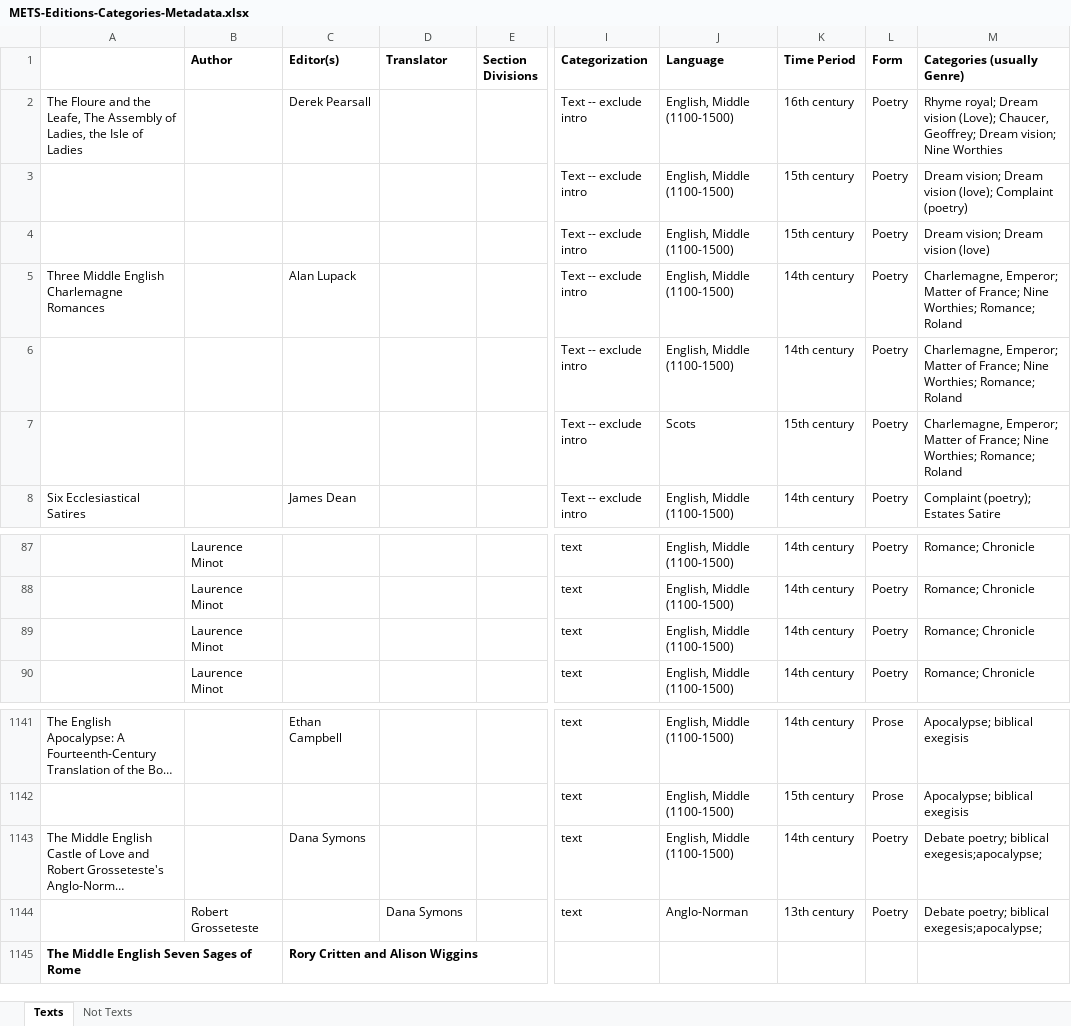
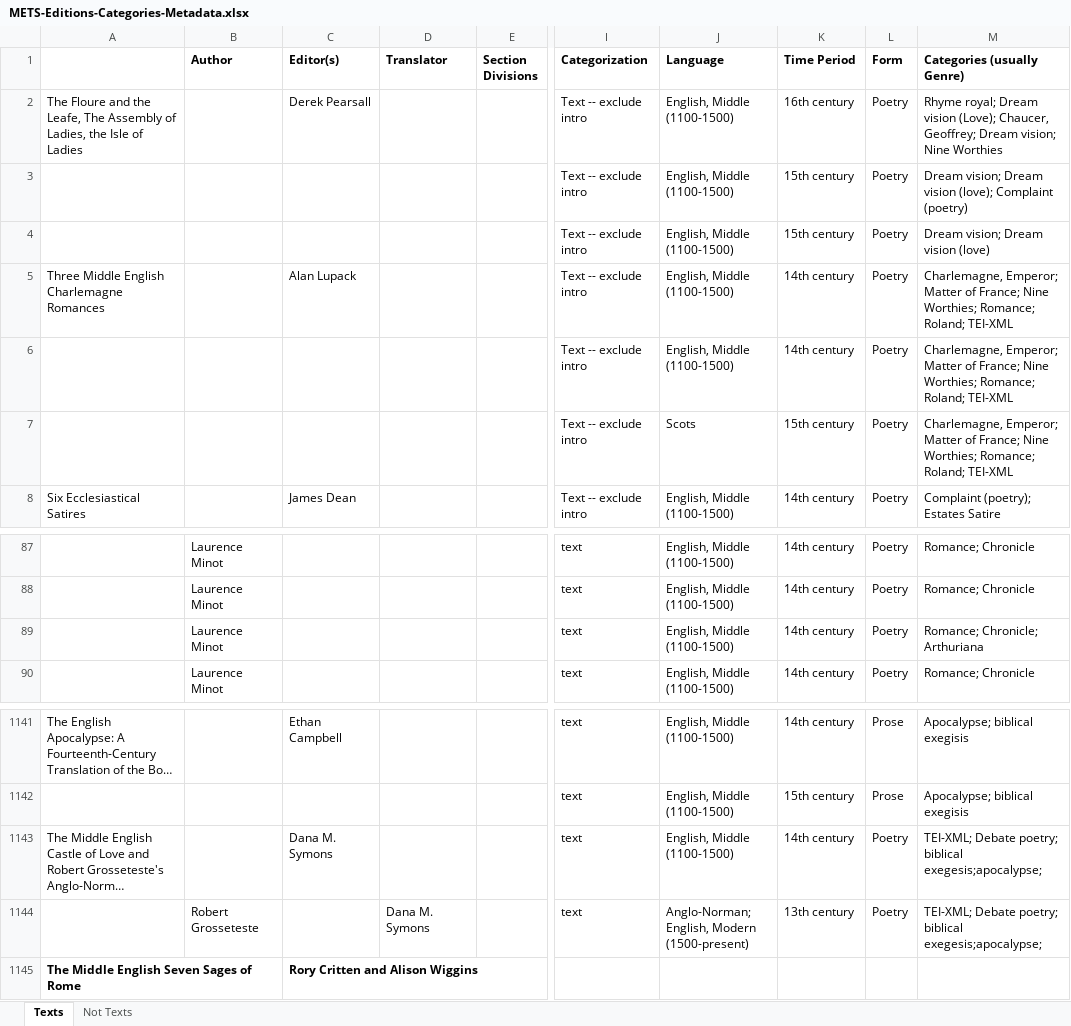
Before and after one commit to mets-editions/public-docs, an Excel workbook: METS-Editions-Categories-Metadata.xlsx, sheet Texts, drawn as a sheet; only a part is shown, gaps mark what is left out; long unchanged cells end in …; values as stored, in another font and other column widths than the file's, no borders; the diff names each change by its address in the sheet, - before the commit and + after, or states it on an @@ line.

```diff
--- a/METS-Editions-Categories-Metadata.xlsx (sheet Texts)
+++ b/METS-Editions-Categories-Metadata.xlsx (sheet Texts)
-M5:M7 (Categories (usually Genre)): …Worthies; Romance; Roland
+M5:M7 (Categories (usually Genre)): …Worthies; Romance; Roland; TEI-XML
-M89 (Categories (usually Genre)): Romance; Chronicle
+M89 (Categories (usually Genre)): Romance; Chronicle; Arthuriana
-C1143 (Editor(s)): Dana Symons
+C1143 (Editor(s)): Dana M. Symons
-M1143:M1144 (Categories (usually Genre)): Debate poetry;…
+M1143:M1144 (Categories (usually Genre)): TEI-XML; Debate poetry;…
-D1144 (Translator): Dana Symons
+D1144 (Translator): Dana M. Symons
-J1144 (Language): Anglo-Norman
+J1144 (Language): Anglo-Norman; English, Modern (1500-present)
```
Also changed, not shown: Content Warnings.xlsx.
